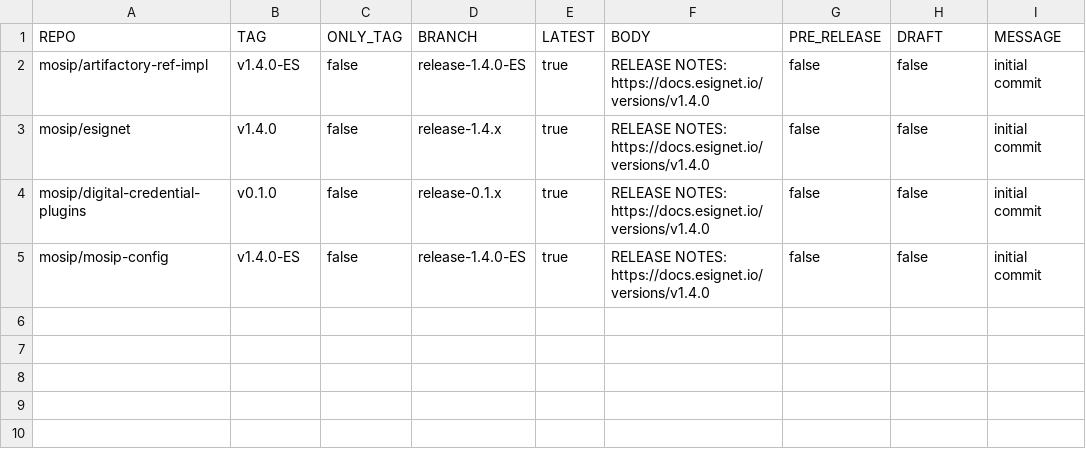
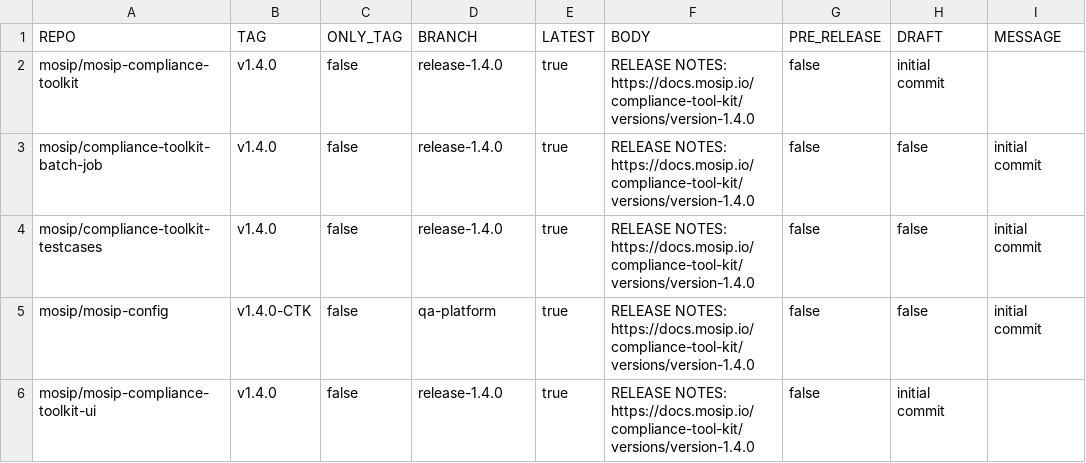
Before and after one commit to mosip/release-script, a CSV file: release/gh_release/repos.csv, drawn as a sheet.

Commit message:
[DSD-5031] CTK-1.4.0 release tag (#260)
Signed-off-by: Praful Rakhade <99539100+Prafulrakhade@users.noreply.github.com>

```diff
--- a/release/gh_release/repos.csv
+++ b/release/gh_release/repos.csv
@@ -1,5 +1,6 @@
 REPO,TAG,ONLY_TAG,BRANCH,LATEST,BODY,PRE_RELEASE,DRAFT,MESSAGE
-mosip/artifactory-ref-impl,v1.4.0-ES,false,release-1.4.0-ES,true,RELEASE NOTES: https://docs.esignet.io/versions/v1.4.0,false,false,initial commit
-mosip/esignet,v1.4.0,false,release-1.4.x,true,RELEASE NOTES: https://docs.esignet.io/versions/v1.4.0,false,false,initial commit
-mosip/digital-credential-plugins,v0.1.0,false,release-0.1.x,true,RELEASE NOTES: https://docs.esignet.io/versions/v1.4.0,false,false,initial commit
-mosip/mosip-config,v1.4.0-ES,false,release-1.4.0-ES,true,RELEASE NOTES: https://docs.esignet.io/versions/v1.4.0,false,false,initial commit
+mosip/mosip-compliance-toolkit,v1.4.0,false,release-1.4.0,true,RELEASE NOTES: https://docs.mosip.io/compliance-tool-kit/versions/version-1.4.0,false,initial commit
+mosip/compliance-toolkit-batch-job,v1.4.0,false,release-1.4.0,true,RELEASE NOTES: https://docs.mosip.io/compliance-tool-kit/versions/version-1.4.0,false,false,initial commit
+mosip/compliance-toolkit-testcases,v1.4.0,false,release-1.4.0,true,RELEASE NOTES: https://docs.mosip.io/compliance-tool-kit/versions/version-1.4.0,false,false,initial commit
+mosip/mosip-config,v1.4.0-CTK,false,qa-platform,true,RELEASE NOTES: https://docs.mosip.io/compliance-tool-kit/versions/version-1.4.0,false,false,initial commit
+mosip/mosip-compliance-toolkit-ui,v1.4.0,false,release-1.4.0,true,RELEASE NOTES: https://docs.mosip.io/compliance-tool-kit/versions/version-1.4.0,false,initial commit
```
